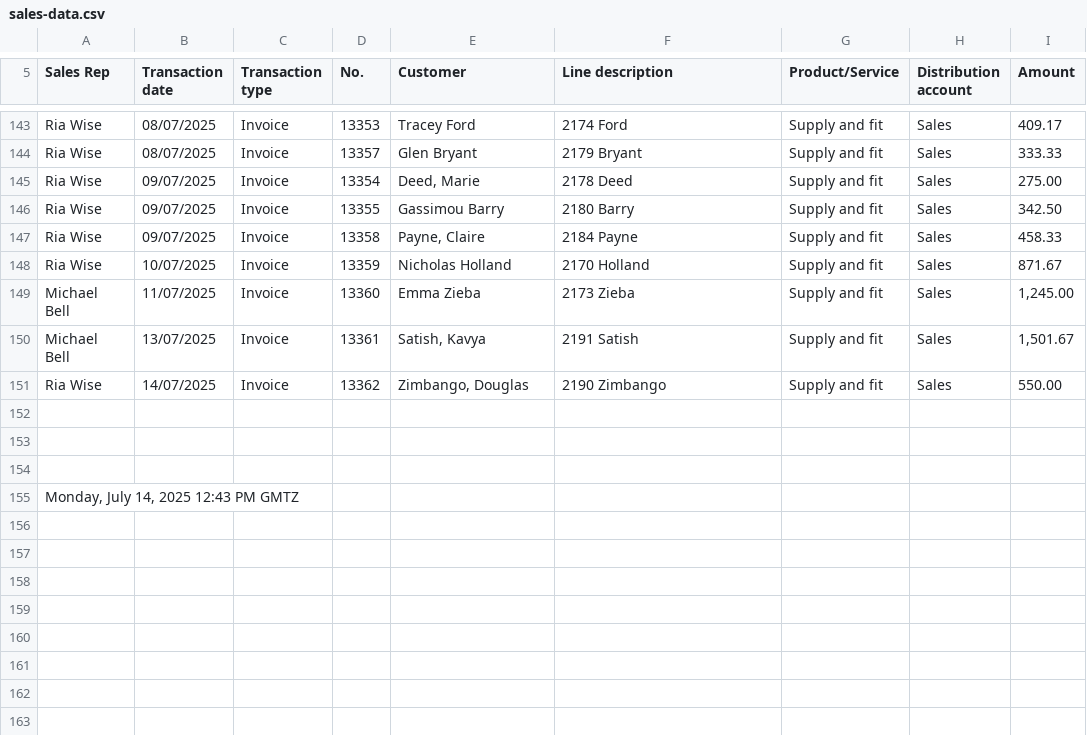
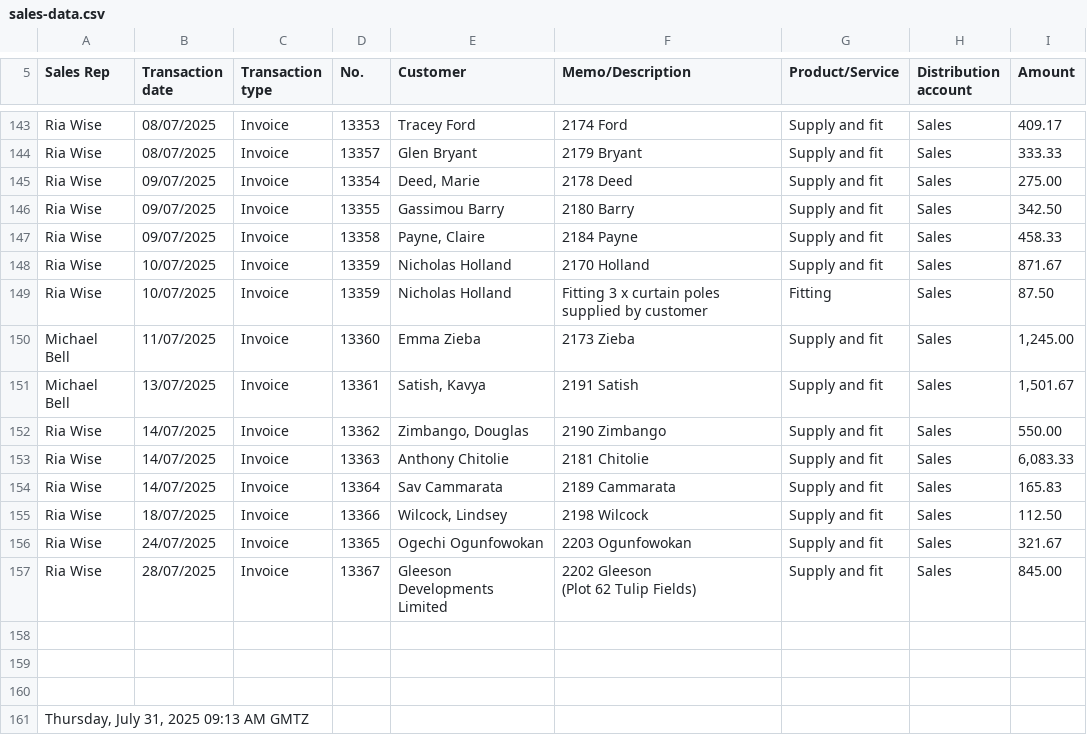
Before and after one commit to TheBlindsWarehouse/Sales_Dashboard, a CSV file: sales-data.csv, drawn as a sheet; only a part is shown, gaps mark what is left out; addresses are those after the commit; ↵ is a line break in a cell; the diff names each change by its address in the sheet, - before the commit and + after, or states it on an @@ line.

Commit message:
Update sales-data.csv

```diff
--- a/sales-data.csv
+++ b/sales-data.csv
-F5: Line description
+F5: Memo/Description
+row 149: Ria Wise | 10/07/2025 | Invoice | 13359 | Nicholas Holland | Fitting 3 x curtain poles supplied by customer | Fitting | Sales | 87.50
+row 153: Ria Wise | 14/07/2025 | Invoice | 13363 | Anthony Chitolie | 2181 Chitolie | Supply and fit | Sales | 6,083.33
+row 154: Ria Wise | 14/07/2025 | Invoice | 13364 | Sav Cammarata | 2189 Cammarata | Supply and fit | Sales | 165.83
+row 155: Ria Wise | 18/07/2025 | Invoice | 13366 | Wilcock, Lindsey | 2198 Wilcock | Supply and fit | Sales | 112.50
+row 156: Ria Wise | 24/07/2025 | Invoice | 13365 | Ogechi Ogunfowokan | 2203 Ogunfowokan | Supply and fit | Sales | 321.67
+row 157: Ria Wise | 28/07/2025 | Invoice | 13367 | Gleeson Developments Limited | 2202 Gleeson ↵ (Plot 62 Tulip Fields) | Supply and fit | Sales | 845.00
-A161 (Sales Rep): Monday, July 14, 2025 12:43 PM GMTZ
+A161 (Sales Rep): Thursday, July 31, 2025 09:13 AM GMTZ
```
